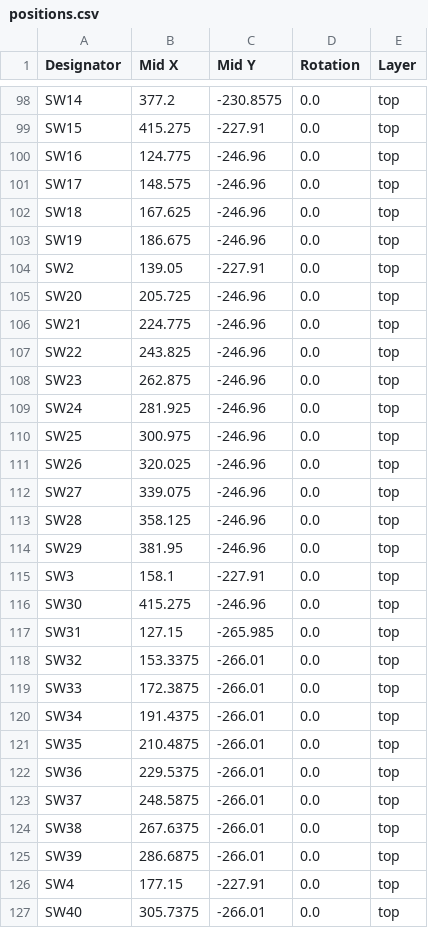
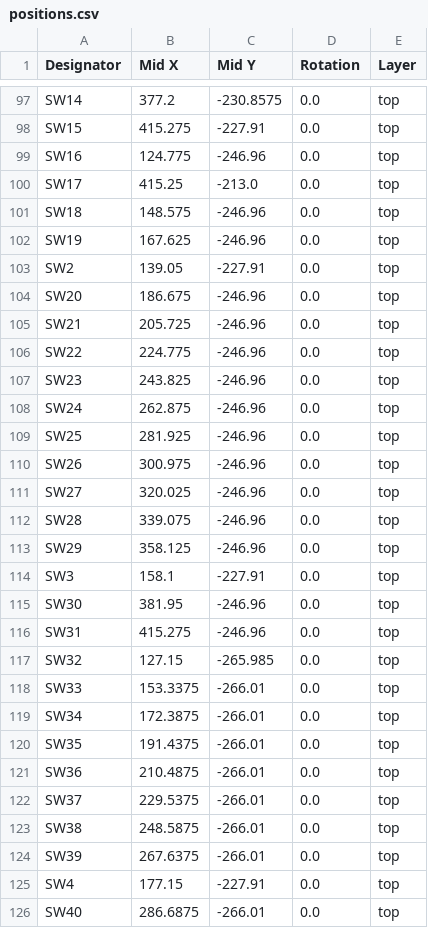
Before and after one commit to acwright/6502-ACE, a CSV file: Production/ACE Board/Rev 1.0/positions.csv, drawn as a sheet; only a part is shown, gaps mark what is left out; the diff covers the shown part only.

Commit message:
Change some pullup resistor values

```diff
--- a/Production/ACE Board/Rev 1.0/positions.csv
+++ b/Production/ACE Board/Rev 1.0/positions.csv
@@ -100,28 +99,28 @@ SW15,415.275,-227.91,0.0,top
 SW16,124.775,-246.96,0.0,top
-SW17,148.575,-246.96,0.0,top
-SW18,167.625,-246.96,0.0,top
-SW19,186.675,-246.96,0.0,top
+SW17,415.25,-213.0,0.0,top
+SW18,148.575,-246.96,0.0,top
+SW19,167.625,-246.96,0.0,top
 SW2,139.05,-227.91,0.0,top
-SW20,205.725,-246.96,0.0,top
-SW21,224.775,-246.96,0.0,top
-SW22,243.825,-246.96,0.0,top
-SW23,262.875,-246.96,0.0,top
-SW24,281.925,-246.96,0.0,top
-SW25,300.975,-246.96,0.0,top
-SW26,320.025,-246.96,0.0,top
-SW27,339.075,-246.96,0.0,top
-SW28,358.125,-246.96,0.0,top
-SW29,381.95,-246.96,0.0,top
+SW20,186.675,-246.96,0.0,top
+SW21,205.725,-246.96,0.0,top
+SW22,224.775,-246.96,0.0,top
+SW23,243.825,-246.96,0.0,top
+SW24,262.875,-246.96,0.0,top
+SW25,281.925,-246.96,0.0,top
+SW26,300.975,-246.96,0.0,top
+SW27,320.025,-246.96,0.0,top
+SW28,339.075,-246.96,0.0,top
+SW29,358.125,-246.96,0.0,top
 SW3,158.1,-227.91,0.0,top
-SW30,415.275,-246.96,0.0,top
-SW31,127.15,-265.985,0.0,top
-SW32,153.3375,-266.01,0.0,top
-SW33,172.3875,-266.01,0.0,top
-SW34,191.4375,-266.01,0.0,top
-SW35,210.4875,-266.01,0.0,top
-SW36,229.5375,-266.01,0.0,top
-SW37,248.5875,-266.01,0.0,top
-SW38,267.6375,-266.01,0.0,top
-SW39,286.6875,-266.01,0.0,top
+SW30,381.95,-246.96,0.0,top
+SW31,415.275,-246.96,0.0,top
+SW32,127.15,-265.985,0.0,top
+SW33,153.3375,-266.01,0.0,top
+SW34,172.3875,-266.01,0.0,top
+SW35,191.4375,-266.01,0.0,top
+SW36,210.4875,-266.01,0.0,top
+SW37,229.5375,-266.01,0.0,top
+SW38,248.5875,-266.01,0.0,top
+SW39,267.6375,-266.01,0.0,top
 SW4,177.15,-227.91,0.0,top
-SW40,305.7375,-266.01,0.0,top
+SW40,286.6875,-266.01,0.0,top
```
Also changed, not shown: 1 added row, 2 removed rows and 120 edited cells elsewhere in this file, Production/ACE Board/Rev 1.0/bom.csv, Production/ACE Board/Rev 1.0/designators.csv, 9 other files.
